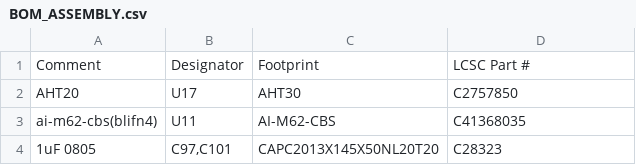
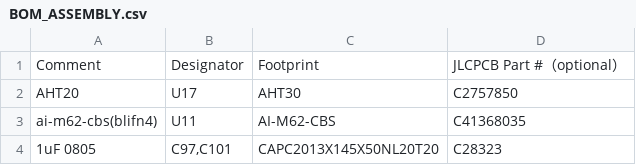
Before and after one commit to vkorehov/LEAKCAM, a CSV file: BOM_ASSEMBLY.csv, drawn as a sheet; only a part is shown.

Commit message:
BOM_ASSEMBLY.csv header as in the JLCPCB template

```diff
--- a/BOM_ASSEMBLY.csv
+++ b/BOM_ASSEMBLY.csv
@@ -1,2 +1,2 @@
-Comment,Designator,Footprint,LCSC Part #
+Comment,Designator,Footprint,JLCPCB Part #（optional）
 AHT20,U17,AHT30,C2757850
```
